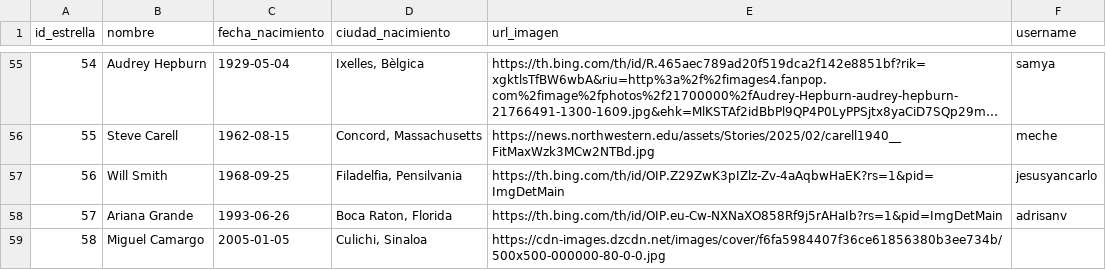
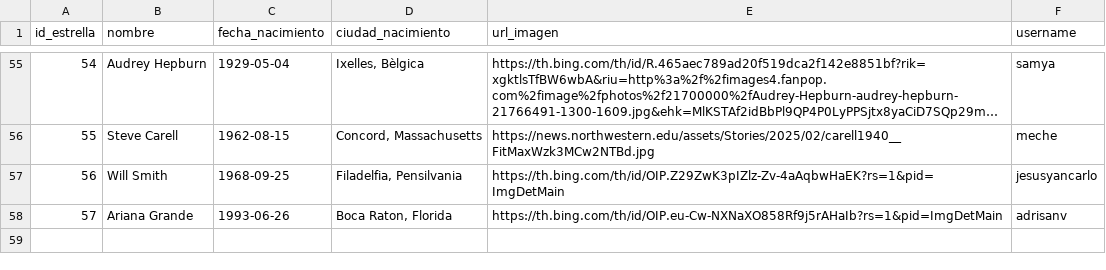
Before and after one commit to chxrry619/curso_python, a CSV file: movieDB/datos/actores.csv, drawn as a sheet; only a part is shown, gaps mark what is left out; long unchanged cells end in …; the diff names each change by its address in the sheet, - before the commit and + after, or states it on an @@ line.

```diff
--- a/movieDB/datos/actores.csv
+++ b/movieDB/datos/actores.csv
-row 59: 58 | Miguel Camargo | 2005-01-05 | Culichi, Sinaloa | https://cdn-images.dzcdn.net/images/cover/f6fa5984407f36ce61856380b3ee734b/500x500-000000-80-0-0.jpg
```
Also changed, not shown: movieDB/datos/movies_db - actores.csv, movieDatabase/datos/movies_db - actores.csv, 10 other files.
